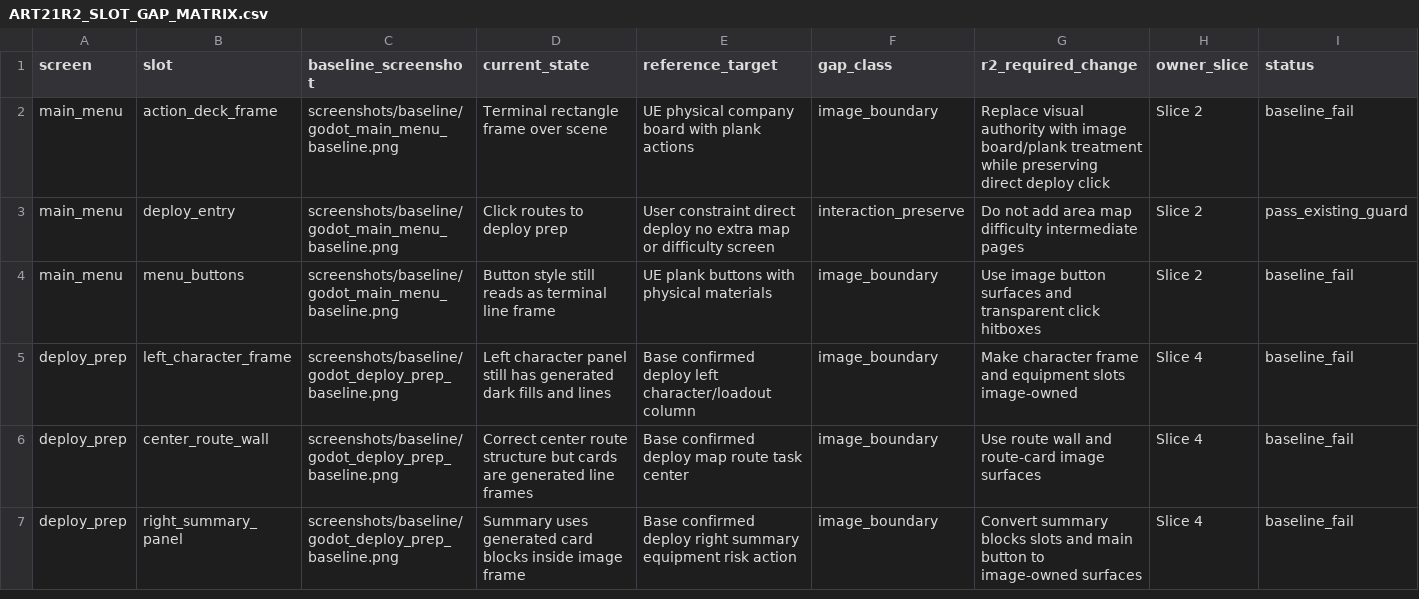
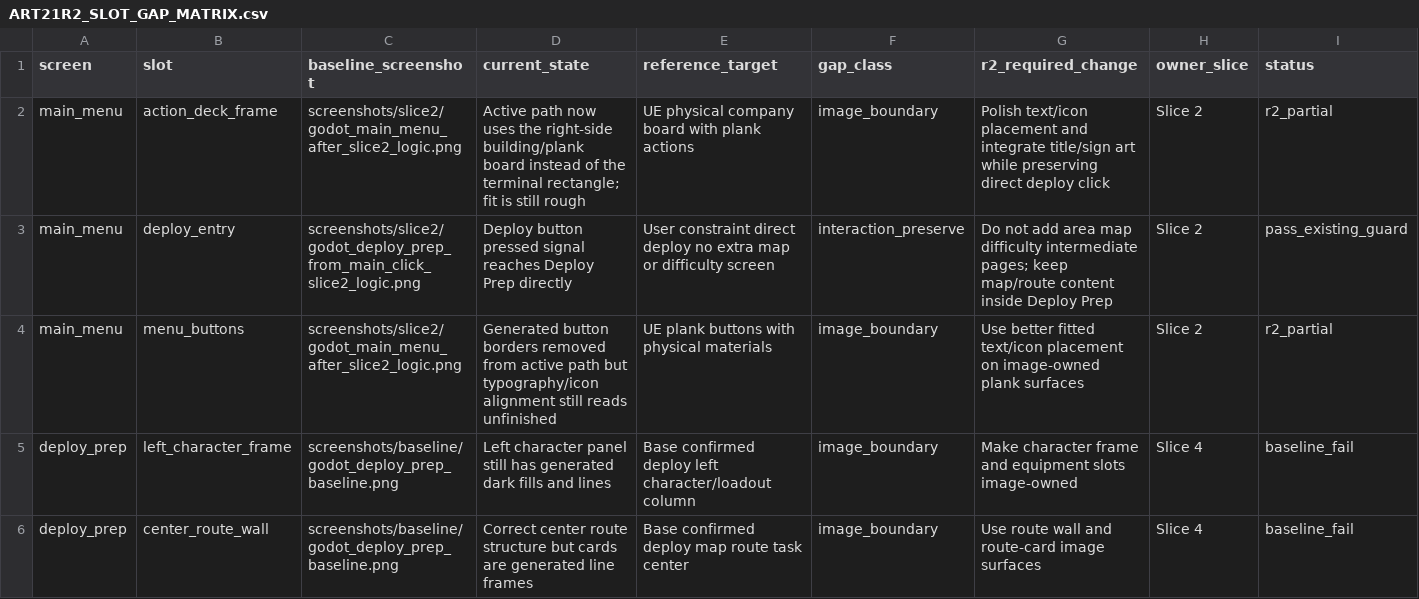
Before and after one commit to yanoutrageous/Game1, a CSV file: docs/art/validation/art21r2/ART21R2_SLOT_GAP_MATRIX.csv, drawn as a sheet; only a part is shown; the shorter side is filled out with more unchanged rows.

```diff
--- a/docs/art/validation/art21r2/ART21R2_SLOT_GAP_MATRIX.csv
+++ b/docs/art/validation/art21r2/ART21R2_SLOT_GAP_MATRIX.csv
@@ -1,5 +1,5 @@
 screen,slot,baseline_screenshot,current_state,reference_target,gap_class,r2_required_change,owner_slice,status
-main_menu,action_deck_frame,screenshots/baseline/godot_main_menu_baseline.png,Terminal rectangle frame over scene,UE physical company board with plank actions,image_boundary,Replace visual authority with image board/plank treatment while preserving direct deploy click,Slice 2,baseline_fail
-main_menu,deploy_entry,screenshots/baseline/godot_main_menu_baseline.png,Click routes to deploy prep,User constraint direct deploy no extra map or difficulty screen,interaction_preserve,Do not add area map difficulty intermediate pages,Slice 2,pass_existing_guard
-main_menu,menu_buttons,screenshots/baseline/godot_main_menu_baseline.png,Button style still reads as terminal line frame,UE plank buttons with physical materials,image_boundary,Use image button surfaces and transparent click hitboxes,Slice 2,baseline_fail
+main_menu,action_deck_frame,screenshots/slice2/godot_main_menu_after_slice2_logic.png,Active path now uses the right-side building/plank board instead of the terminal rectangle; fit is still rough,UE physical company board with plank actions,image_boundary,Polish text/icon placement and integrate title/sign art while preserving direct deploy click,Slice 2,r2_partial
+main_menu,deploy_entry,screenshots/slice2/godot_deploy_prep_from_main_click_slice2_logic.png,Deploy button pressed signal reaches Deploy Prep directly,User constraint direct deploy no extra map or difficulty screen,interaction_preserve,Do not add area map difficulty intermediate pages; keep map/route content inside Deploy Prep,Slice 2,pass_existing_guard
+main_menu,menu_buttons,screenshots/slice2/godot_main_menu_after_slice2_logic.png,Generated button borders removed from active path but typography/icon alignment still reads unfinished,UE plank buttons with physical materials,image_boundary,Use better fitted text/icon placement on image-owned plank surfaces,Slice 2,r2_partial
 deploy_prep,left_character_frame,screenshots/baseline/godot_deploy_prep_baseline.png,Left character panel still has generated dark fills and lines,Base confirmed deploy left character/loadout column,image_boundary,Make character frame and equipment slots image-owned,Slice 4,baseline_fail
```
Also changed, not shown: docs/art/validation/art21r2/ui_placement_contract_v3.csv, 7 other files.
